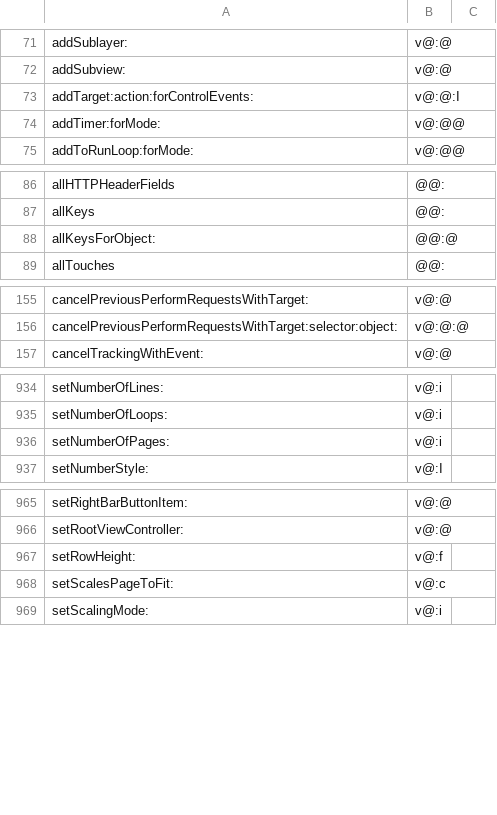
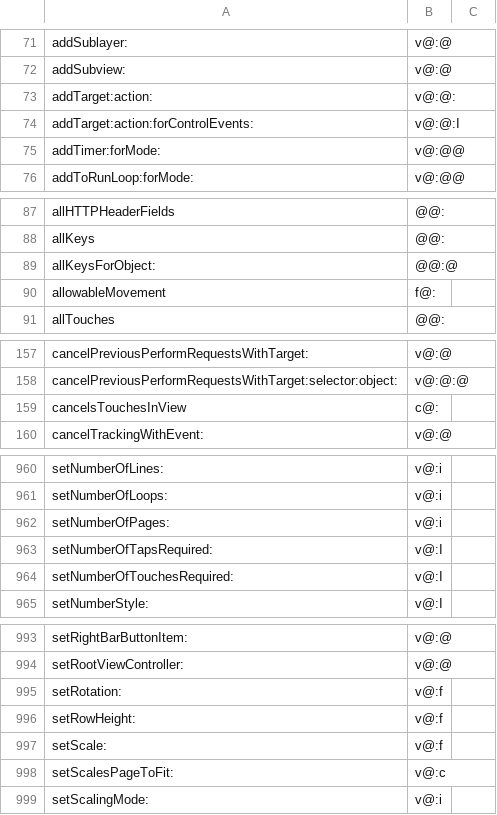
Before and after one commit to braxten509/arm32-bridge, a TSV file: ios/src/guest32/objc/framework_selectors.tsv, drawn as a sheet; only a part is shown, gaps mark what is left out; the diff covers the shown part only; the diff names each change by its address in the sheet, - before the commit and + after, or states it on an @@ line.

```diff
--- a/ios/src/guest32/objc/framework_selectors.tsv
+++ b/ios/src/guest32/objc/framework_selectors.tsv
+row 73: addTarget:action: | v@:@:
+row 90: allowableMovement | f@:
+row 159: cancelsTouchesInView | c@:
+row 963: setNumberOfTapsRequired: | v@:I
+row 964: setNumberOfTouchesRequired: | v@:I
+row 995: setRotation: | v@:f
+row 997: setScale: | v@:f
```
Also changed, not shown: 27 added rows elsewhere in this file, 4 other files.
